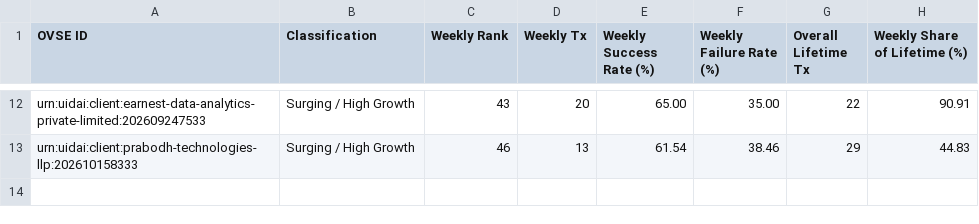
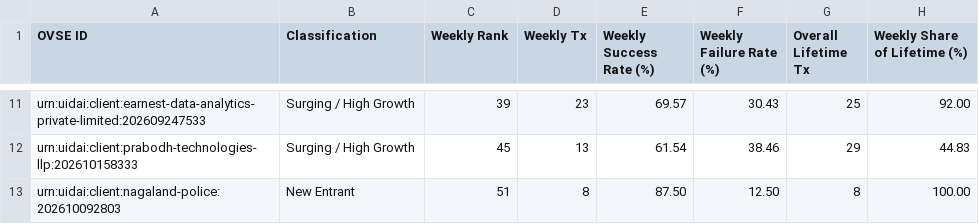
Before and after one commit to abee-narayan/OVSE-Dashboard, a CSV file: OVSE_New_and_Surging_Entrants.csv, drawn as a sheet; only a part is shown, gaps mark what is left out; addresses are those after the commit; the diff covers the shown part only; the diff names each change by its address in the sheet, - before the commit and + after, or states it on an @@ line.

```diff
--- a/OVSE_New_and_Surging_Entrants.csv
+++ b/OVSE_New_and_Surging_Entrants.csv
-C11 (Weekly Rank): 43
+C11 (Weekly Rank): 39
-D11 (Weekly Tx): 20
+D11 (Weekly Tx): 23
-E11 (Weekly Success Rate (%)): 65.00
+E11 (Weekly Success Rate (%)): 69.57
-F11 (Weekly Failure Rate (%)): 35.00
+F11 (Weekly Failure Rate (%)): 30.43
-G11 (Overall Lifetime Tx): 22
+G11 (Overall Lifetime Tx): 25
-H11 (Weekly Share of Lifetime (%)): 90.91
+H11 (Weekly Share of Lifetime (%)): 92.00
-C12 (Weekly Rank): 46
+C12 (Weekly Rank): 45
+row 13: urn:uidai:client:nagaland-police:202610092803 | New Entrant | 51 | 8 | 87.50 | 12.50 | 8 | 100.00
```
Also changed, not shown: 5 added rows, 6 removed rows and 22 edited cells elsewhere in this file, OVSE_Error_Code_Analysis.csv, OVSE_Executive_Summary_Report.csv, 8 other files.
